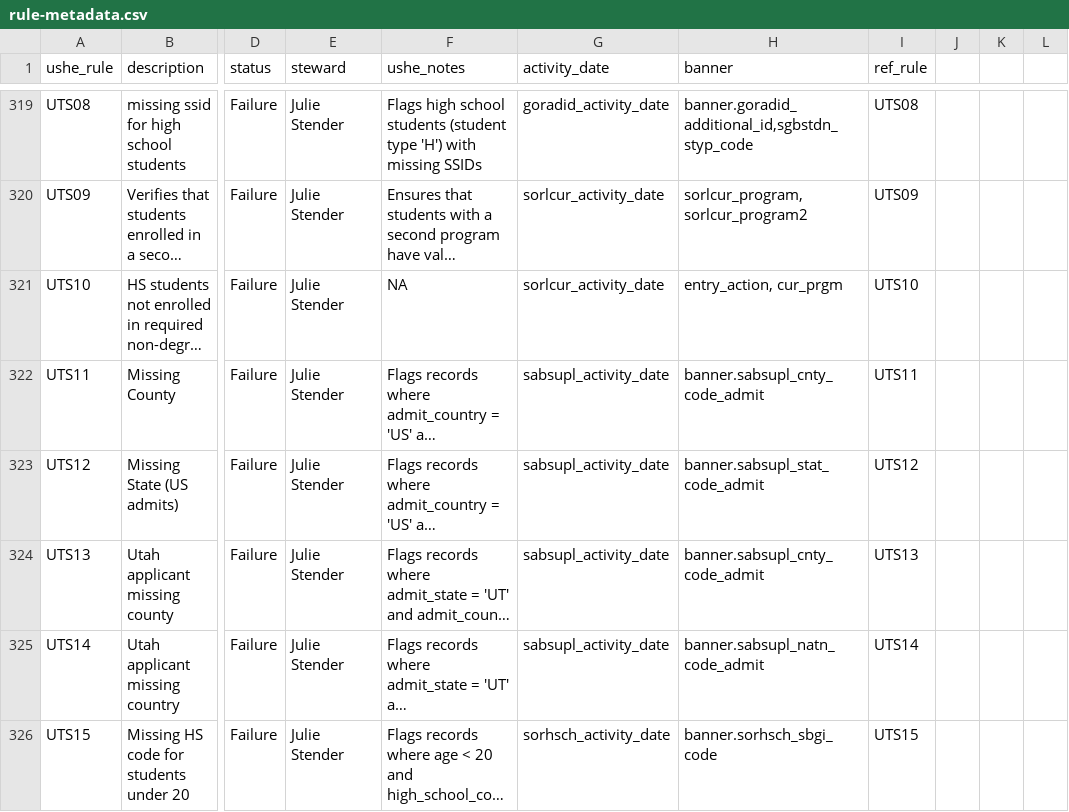
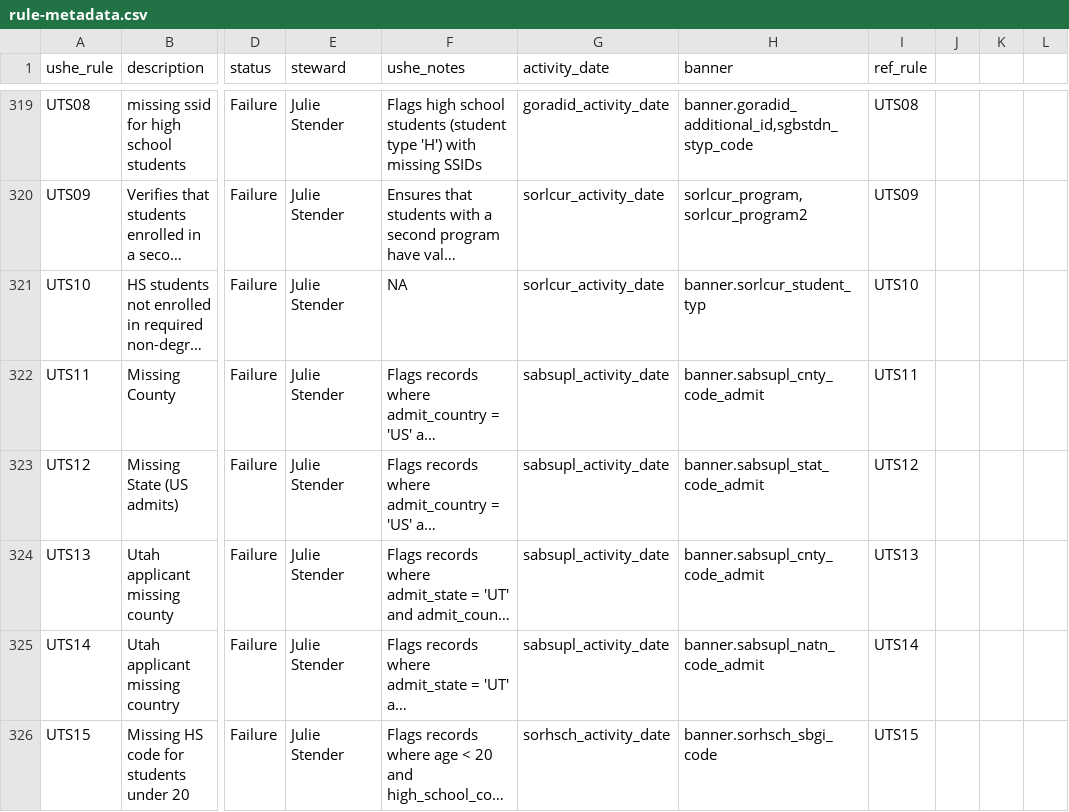
Before and after one commit to ut-effectiveness/utValidateR, a CSV file: sandbox/rule-metadata.csv, drawn as a sheet; only a part is shown, gaps mark what is left out; long unchanged cells end in …; the diff names each change by its address in the sheet, - before the commit and + after, or states it on an @@ line.

```diff
--- a/sandbox/rule-metadata.csv
+++ b/sandbox/rule-metadata.csv
-H321 (banner): entry_action, cur_prgm
+H321 (banner): banner.sorlcur_student_typ
```
Also changed, not shown: 2 other files.
